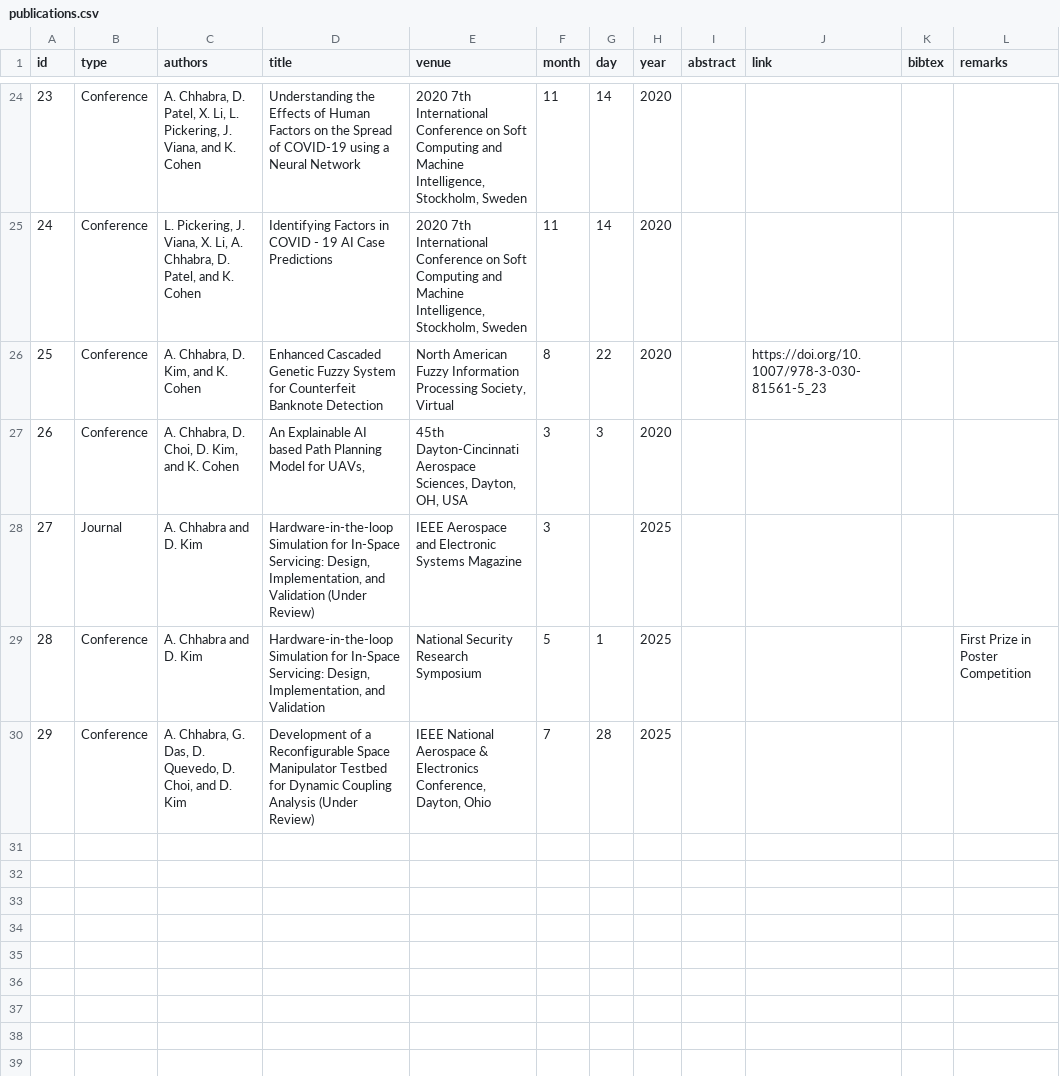
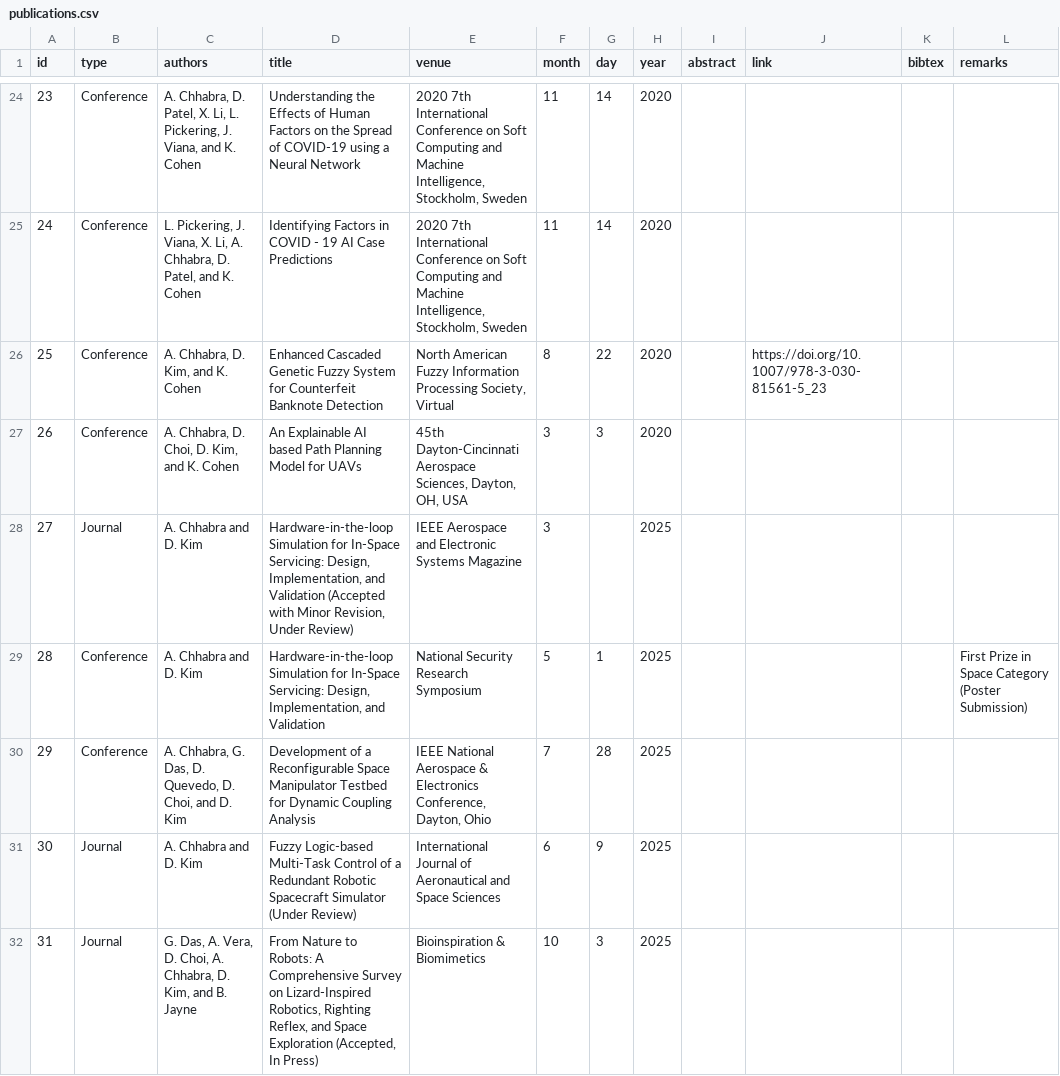
Before and after one commit to anirudhchhabra96/anirudhchhabra96.github.io, a CSV file: publications.csv, drawn as a sheet; only a part is shown, gaps mark what is left out.

```diff
--- a/publications.csv
+++ b/publications.csv
@@ -26,5 +26,7 @@
 25,Conference,"A. Chhabra, D. Kim, and K. Cohen",Enhanced Cascaded Genetic Fuzzy System for Counterfeit Banknote Detection,"North American Fuzzy Information Processing Society, Virtual",8,22,2020,,https://doi.org/10.1007/978-3-030-81561-5_23,,
-26,Conference,"A. Chhabra, D. Choi, D. Kim, and K. Cohen","An Explainable AI based Path Planning Model for UAVs,","45th Dayton-Cincinnati Aerospace Sciences, Dayton, OH, USA",3,3,2020,,,,
-27,Journal,A. Chhabra and D. Kim,"Hardware-in-the-loop Simulation for In-Space Servicing: Design, Implementation, and Validation (Under Review)",IEEE Aerospace and Electronic Systems Magazine,3,,2025,,,,
-28,Conference,A. Chhabra and D. Kim,"Hardware-in-the-loop Simulation for In-Space Servicing: Design, Implementation, and Validation",National Security Research Symposium,5,1,2025,,,,First Prize in Poster Competition
-29,Conference,"A. Chhabra, G. Das, D. Quevedo, D. Choi, and D. Kim",Development of a Reconfigurable Space Manipulator Testbed for Dynamic Coupling Analysis (Under Review),"IEEE National Aerospace & Electronics Conference, Dayton, Ohio",7,28,2025,,,,
+26,Conference,"A. Chhabra, D. Choi, D. Kim, and K. Cohen",An Explainable AI based Path Planning Model for UAVs,"45th Dayton-Cincinnati Aerospace Sciences, Dayton, OH, USA",3,3,2020,,,,
+27,Journal,A. Chhabra and D. Kim,"Hardware-in-the-loop Simulation for In-Space Servicing: Design, Implementation, and Validation (Accepted with Minor Revision, Under Review)",IEEE Aerospace and Electronic Systems Magazine,3,,2025,,,,
+28,Conference,A. Chhabra and D. Kim,"Hardware-in-the-loop Simulation for In-Space Servicing: Design, Implementation, and Validation",National Security Research Symposium,5,1,2025,,,,First Prize in Space Category (Poster Submission)
+29,Conference,"A. Chhabra, G. Das, D. Quevedo, D. Choi, and D. Kim",Development of a Reconfigurable Space Manipulator Testbed for Dynamic Coupling Analysis,"IEEE National Aerospace & Electronics Conference, Dayton, Ohio",7,28,2025,,,,
+30,Journal,A. Chhabra and D. Kim,Fuzzy Logic-based Multi-Task Control of a Redundant Robotic Spacecraft Simulator (Under Review),International Journal of Aeronautical and Space Sciences,6,9,2025,,,,
+31,Journal,"G. Das, A. Vera, D. Choi, A. Chhabra, D. Kim, and B. Jayne","From Nature to Robots: A Comprehensive Survey on Lizard-Inspired Robotics, Righting Reflex, and Space Exploration (Accepted, In Press)",Bioinspiration & Biomimetics,10,3,2025,,,,
```
Also changed, not shown: 1 other file.
